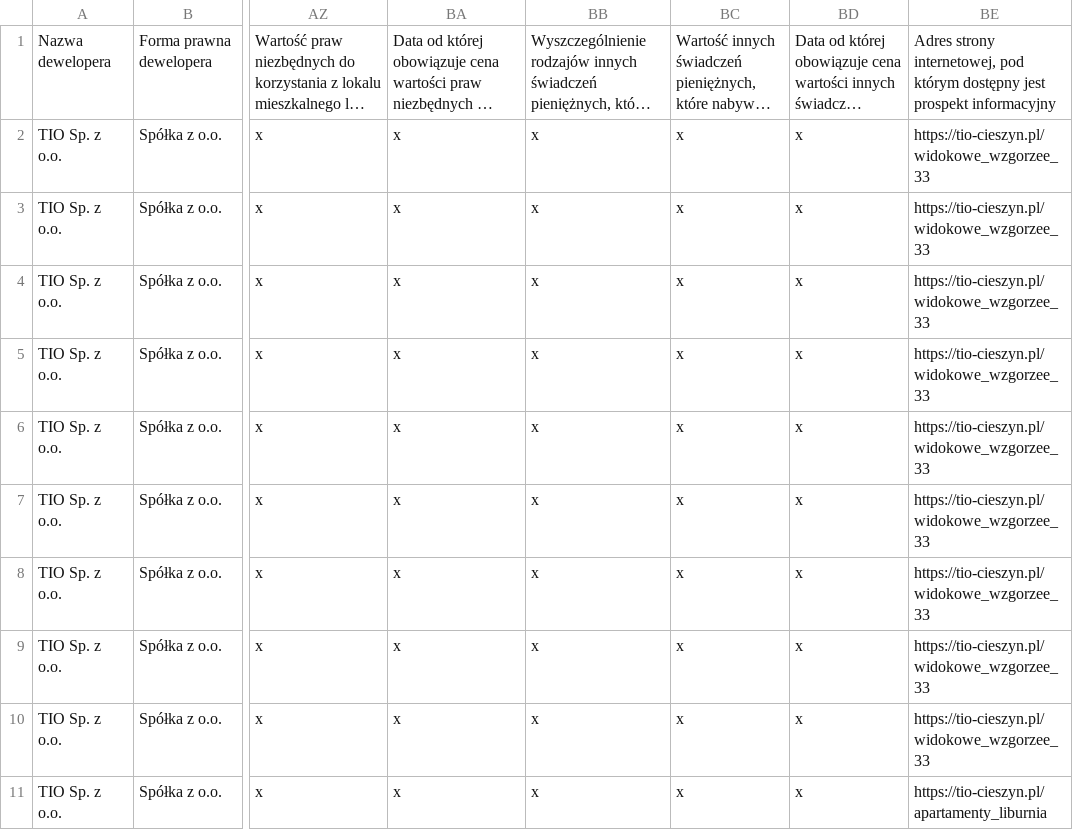
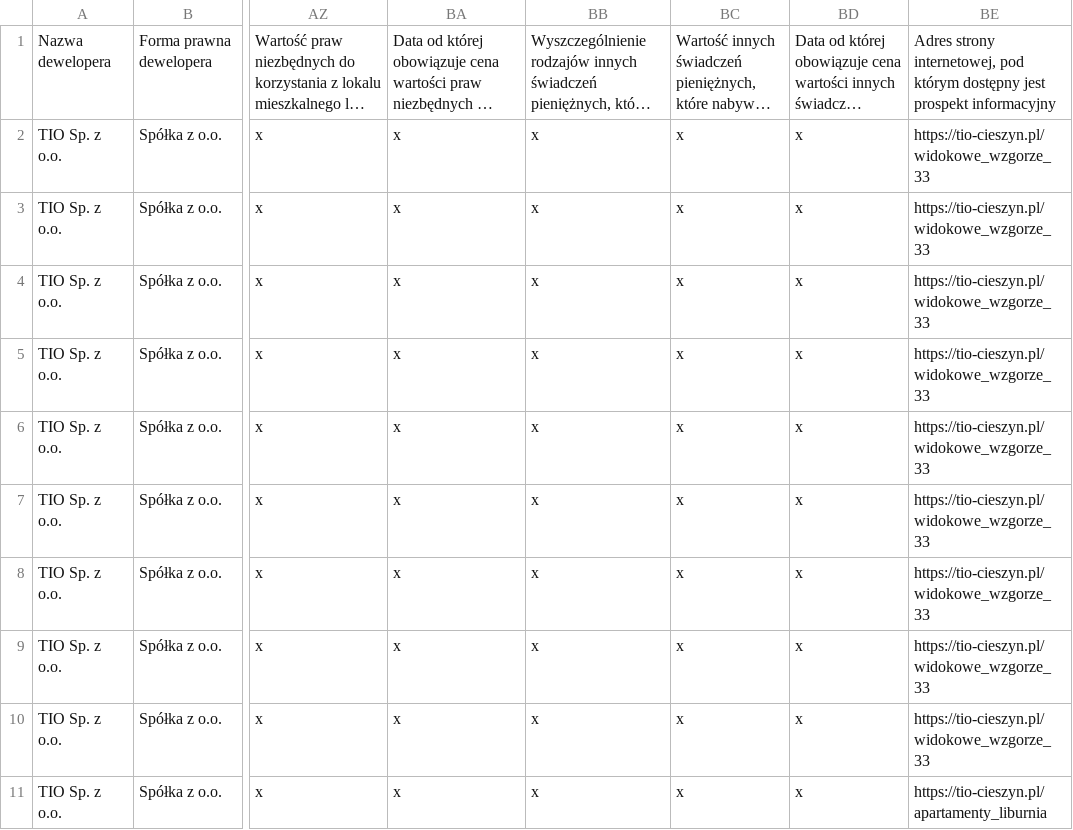
Before and after one commit to Badym/DevEstate, a CSV file: DevEstate.Api/wwwroot/dane/cennik_2.csv (was ceny/cennik_1.csv), drawn as a sheet; only a part is shown, gaps mark what is left out; long unchanged cells end in …; the diff names each change by its address in the sheet, - before the commit and + after, or states it on an @@ line.

```diff
--- a/ceny/cennik_1.csv
+++ b/DevEstate.Api/wwwroot/dane/cennik_2.csv
-BE2:BE10: https://tio-cieszyn.pl/widokowe_wzgorzee_33
+BE2:BE10: https://tio-cieszyn.pl/widokowe_wzgorze_33
```
Also changed, not shown: 12 other files.
